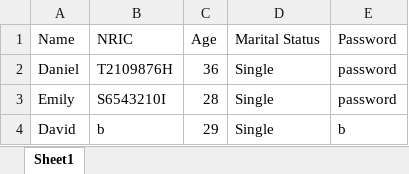
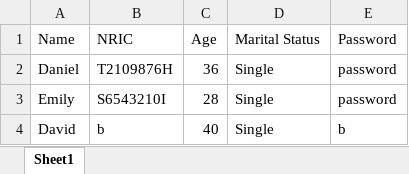
Before and after one commit to ZeInhumane/SC2002, an Excel workbook: sc2002/src/main/resources/OfficerList.xlsx, sheet Sheet1, drawn as a sheet; values as stored, in another font and other column widths than the file's, no borders; the diff names each change by its address in the sheet, - before the commit and + after, or states it on an @@ line.

```diff
--- a/sc2002/src/main/resources/OfficerList.xlsx (sheet Sheet1)
+++ b/sc2002/src/main/resources/OfficerList.xlsx (sheet Sheet1)
-C4 (Age): 29
+C4 (Age): 40
```
Also changed, not shown: 4 other files.
